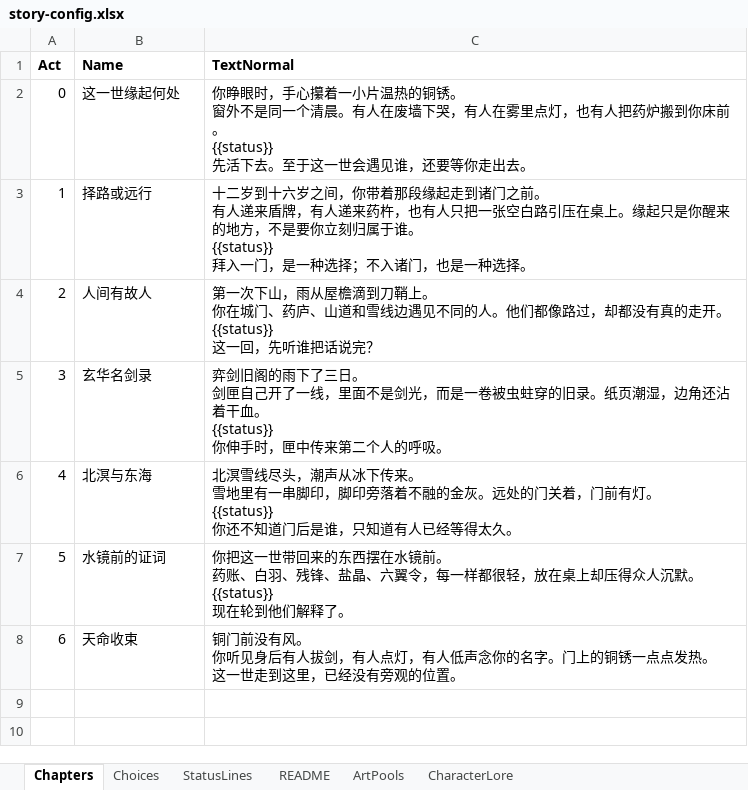
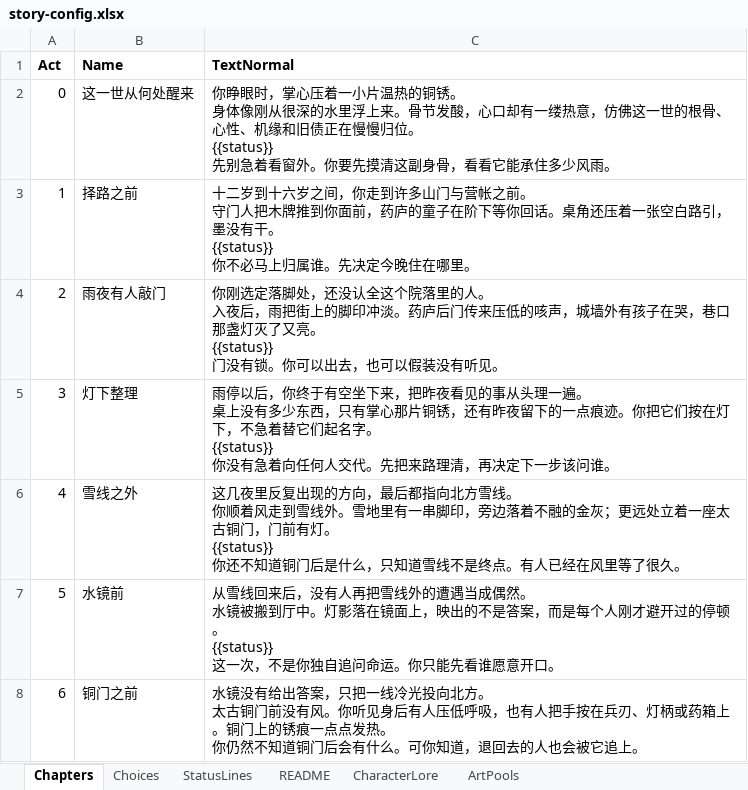
Before and after one commit to zenhanyin/dahuang-lunhui, an Excel workbook: story-config.xlsx, sheet Chapters, drawn as a sheet; values as stored, in another font and other column widths than the file's, no borders; ↵ is a line break in a cell; the diff names each change by its address in the sheet, - before the commit and + after, or states it on an @@ line.

```diff
--- a/story-config.xlsx (sheet Chapters)
+++ b/story-config.xlsx (sheet Chapters)
@@ sheet tab order changed: Chapters | Choices | StatusLines | README | CharacterLore | ArtPools @@
-B2 (Name): 这一世缘起何处
+B2 (Name): 这一世从何处醒来
-C2 (TextNormal): …睁眼时，手心攥着一小片温热的铜锈。 ↵ 窗外不是同一个清晨。有人在废墙下哭，有人在雾里点灯，也有人把药炉搬到你床前。 ↵ {{status}} ↵ 先活下去。至于这一世会遇见谁，还要等你走出去。
+C2 (TextNormal): …睁眼时，掌心压着一小片温热的铜锈。 ↵ 身体像刚从很深的水里浮上来。骨节发酸，心口却有一缕热意，仿佛这一世的根骨、心性、机缘和旧债正在慢慢归位。 ↵ {{status}} ↵ 先别急着看窗外。你要先摸清这副身骨，看看它能承住多少风雨。
-B3 (Name): 择路或远行
+B3 (Name): 择路之前
-C3 (TextNormal): …之间，你带着那段缘起走到诸门之前。 ↵ 有人递来盾牌，有人递来药杵，也有人只把一张空白路引压在桌上。缘起只是你醒来的地方，不是要你立刻归属于谁。 ↵ {{status}} ↵ 拜入一门，是一种选择；不入诸门，也是一种选择。
+C3 (TextNormal): …之间，你走到许多山门与营帐之前。 ↵ 守门人把木牌推到你面前，药庐的童子在阶下等你回话。桌角还压着一张空白路引，墨没有干。 ↵ {{status}} ↵ 你不必马上归属谁。先决定今晚住在哪里。
-B4 (Name): 人间有故人
+B4 (Name): 雨夜有人敲门
-C4 (TextNormal): 第一次下山，雨从屋檐滴到刀鞘上。 ↵ 你在城门、药庐、山道和雪线边遇见不同的人。他们都像路过，却都没有真的走开。 ↵ {{status}} ↵ 这一回，先听谁把话说完？
+C4 (TextNormal): 你刚选定落脚处，还没认全这个院落里的人。 ↵ 入夜后，雨把街上的脚印冲淡。药庐后门传来压低的咳声，城墙外有孩子在哭，巷口那盏灯灭了又亮。 ↵ {{status}} ↵ 门没有锁。你可以出去，也可以假装没有听见。
-B5 (Name): 玄华名剑录
+B5 (Name): 灯下整理
-C5 (TextNormal): 弈剑旧阁的雨下了三日。 ↵ 剑匣自己开了一线，里面不是剑光，而是一卷被虫蛀穿的旧录。纸页潮湿，边角还沾着干血。 ↵ {{status}} ↵ 你伸手时，匣中传来第二个人的呼吸。
+C5 (TextNormal): 雨停以后，你终于有空坐下来，把昨夜看见的事从头理一遍。 ↵ 桌上没有多少东西，只有掌心那片铜锈，还有昨夜留下的一点痕迹。你把它们按在灯下，不急着替它们起名字。 ↵ {{status}} ↵ 你没有急着向任何人交代。先把来路理清，再决定下一步该问谁。
-B6 (Name): 北溟与东海
+B6 (Name): 雪线之外
-C6 (TextNormal): 北溟雪线尽头，潮声从冰下传来。 ↵ 雪地里有一串脚印，脚印旁落着不融的金灰。远处的门关着，门前有灯。 ↵ {{status}} ↵ 你还不知道门后是谁，只知道有人已经等得太久。
+C6 (TextNormal): 这几夜里反复出现的方向，最后都指向北方雪线。 ↵ 你顺着风走到雪线外。雪地里有一串脚印，旁边落着不融的金灰；更远处立着一座太古铜门，门前有灯。 ↵ {{status}} ↵ 你还不知道铜门后是什么，只知道雪线不是终点。有人已经在风里等了很久。
-B7 (Name): 水镜前的证词
+B7 (Name): 水镜前
-C7 (TextNormal): 你把这一世带回来的东西摆在水镜前。 ↵ 药账、白羽、残锋、盐晶、六翼令，每一样都很轻，放在桌上却压得众人沉默。 ↵ {{status}} ↵ 现在轮到他们解释了。
+C7 (TextNormal): 从雪线回来后，没有人再把雪线外的遭遇当成偶然。 ↵ 水镜被搬到厅中。灯影落在镜面上，映出的不是答案，而是每个人刚才避开过的停顿。 ↵ {{status}} ↵ 这一次，不是你独自追问命运。你只能先看谁愿意开口。
-B8 (Name): 天命收束
+B8 (Name): 铜门之前
-C8 (TextNormal): 铜门前没有风。 ↵ 你听见身后有人拔剑，有人点灯，有人低声念你的名字。门上的铜锈一点点发热。 ↵ 这一世走到这里，已经没有旁观的位置。
+C8 (TextNormal): 水镜没有给出答案，只把一线冷光投向北方。 ↵ 太古铜门前没有风。你听见身后有人压低呼吸，也有人把手按在兵刃、灯柄或药箱上。铜门上的锈痕一点点发热。 ↵ 你仍然不知道铜门后会有什么。可你知道，退回去的人也会被它追上。
```
Also changed, not shown: sheet Choices, sheet ArtPools, sheet StatusLines, 43 other files.
